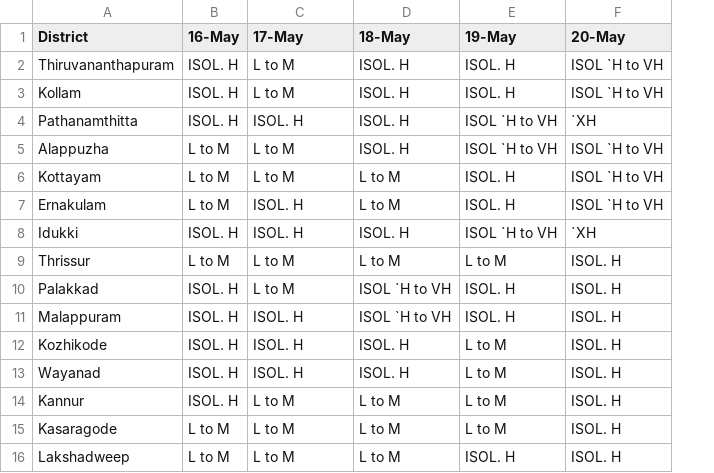
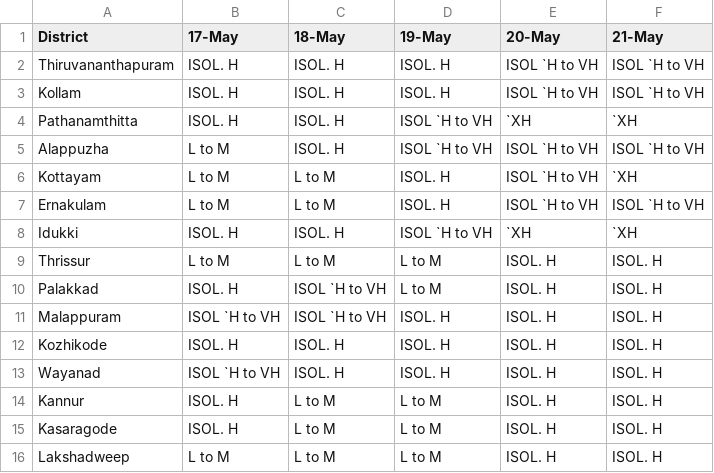
Before and after one commit to arungop/kerala-weather-collector, a CSV file: data/weather_warn.csv, drawn as a sheet; removed rows and columns are numbered as before the commit, all else as after; the diff names each change by its address in the sheet, - before the commit and + after, or states it on an @@ line.

```diff
--- a/data/weather_warn.csv
+++ b/data/weather_warn.csv
-column B (16-May), rows 2-16: ISOL. H | ISOL. H | ISOL. H | L to M | L to M | L to M | ISOL. H | L to M | ISOL. H | ISOL. H | ISOL. H | ISOL. H | ISOL. H | L to M | L to M
+column F (21-May), rows 2-16: ISOL `H to VH | ISOL `H to VH | `XH | ISOL `H to VH | `XH | ISOL `H to VH | `XH | ISOL. H | ISOL. H | ISOL. H | ISOL. H | ISOL. H | ISOL. H | ISOL. H | ISOL. H
-B2:B3 (17-May): L to M
+B2:B3 (17-May): ISOL. H
-B7 (17-May): ISOL. H
+B7 (17-May): L to M
-B10 (17-May): L to M
+B10 (17-May): ISOL. H
-D10 (19-May): ISOL. H
+D10 (19-May): L to M
-B11 (17-May): ISOL. H
+B11 (17-May): ISOL `H to VH
-D12:D13 (19-May): L to M
+D12:D13 (19-May): ISOL. H
-B13 (17-May): ISOL. H
+B13 (17-May): ISOL `H to VH
-B14:B15 (17-May): L to M
+B14:B15 (17-May): ISOL. H
-D16 (19-May): ISOL. H
+D16 (19-May): L to M
```
Also changed, not shown: docs/data/weather_warn.csv, 3 other files.
